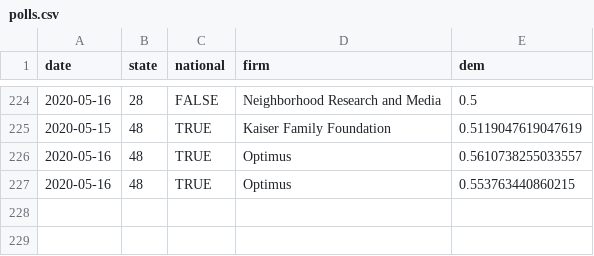
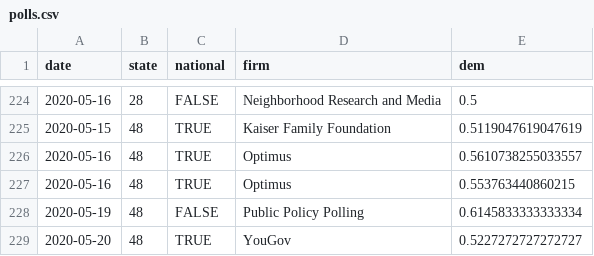
Before and after one commit to CoryMcCartan/president, a CSV file: docs/polls.csv, drawn as a sheet; only a part is shown, gaps mark what is left out.

```diff
--- a/docs/polls.csv
+++ b/docs/polls.csv
@@ -227 +227,3 @@ date,state,national,firm,dem
 2020-05-16,48,TRUE,Optimus,0.553763440860215
+2020-05-19,48,FALSE,Public Policy Polling,0.6145833333333334
+2020-05-20,48,TRUE,YouGov,0.5227272727272727
```
Also changed, not shown: docs/history.csv, docs/state_history.csv, 2 other files.
